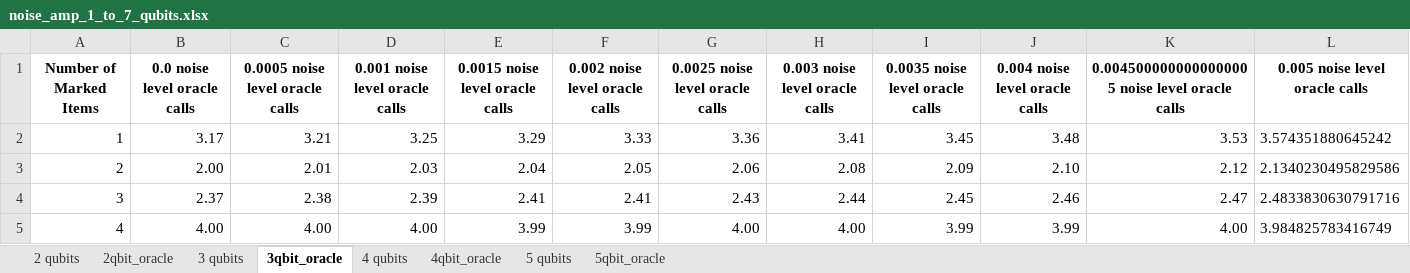
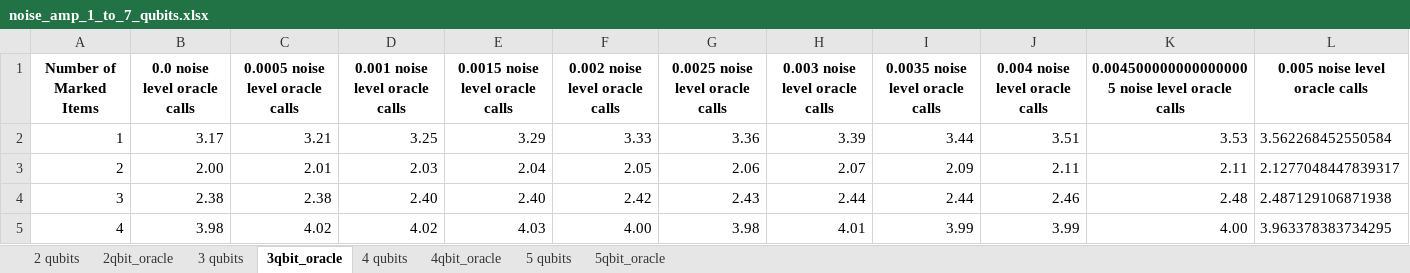
Before and after one commit to Alfredmalm/DA150X, an Excel workbook: noise_amp_1_to_7_qubits.xlsx, sheet 3qbit_oracle, drawn as a sheet; values as stored, in another font and other column widths than the file's, no borders; the diff names each change by its address in the sheet, - before the commit and + after, or states it on an @@ line.

```diff
--- a/noise_amp_1_to_7_qubits.xlsx (sheet 3qbit_oracle)
+++ b/noise_amp_1_to_7_qubits.xlsx (sheet 3qbit_oracle)
-H2 (0.003 noise level oracle calls): 3.41
+H2 (0.003 noise level oracle calls): 3.39
-I2 (0.0035 noise level oracle calls): 3.45
+I2 (0.0035 noise level oracle calls): 3.44
-J2 (0.004 noise level oracle calls): 3.48
+J2 (0.004 noise level oracle calls): 3.51
-L2 (0.005 noise level oracle calls): 3.574351880645242
+L2 (0.005 noise level oracle calls): 3.562268452550584
-H3 (0.003 noise level oracle calls): 2.08
+H3 (0.003 noise level oracle calls): 2.07
-J3 (0.004 noise level oracle calls): 2.10
+J3 (0.004 noise level oracle calls): 2.11
-K3: 2.12
+K3: 2.11
-L3 (0.005 noise level oracle calls): 2.1340230495829586
+L3 (0.005 noise level oracle calls): 2.1277048447839317
-B4 (0.0 noise level oracle calls): 2.37
+B4 (0.0 noise level oracle calls): 2.38
-D4 (0.001 noise level oracle calls): 2.39
+D4 (0.001 noise level oracle calls): 2.40
-E4 (0.0015 noise level oracle calls): 2.41
+E4 (0.0015 noise level oracle calls): 2.40
-F4 (0.002 noise level oracle calls): 2.41
+F4 (0.002 noise level oracle calls): 2.42
-I4 (0.0035 noise level oracle calls): 2.45
+I4 (0.0035 noise level oracle calls): 2.44
-K4: 2.47
+K4: 2.48
-L4 (0.005 noise level oracle calls): 2.4833830630791716
+L4 (0.005 noise level oracle calls): 2.487129106871938
-B5 (0.0 noise level oracle calls): 4.00
+B5 (0.0 noise level oracle calls): 3.98
-C5 (0.0005 noise level oracle calls): 4.00
+C5 (0.0005 noise level oracle calls): 4.02
-D5 (0.001 noise level oracle calls): 4.00
+D5 (0.001 noise level oracle calls): 4.02
-E5 (0.0015 noise level oracle calls): 3.99
+E5 (0.0015 noise level oracle calls): 4.03
-F5 (0.002 noise level oracle calls): 3.99
+F5 (0.002 noise level oracle calls): 4.00
-G5 (0.0025 noise level oracle calls): 4.00
+G5 (0.0025 noise level oracle calls): 3.98
-H5 (0.003 noise level oracle calls): 4.00
+H5 (0.003 noise level oracle calls): 4.01
-L5 (0.005 noise level oracle calls): 3.984825783416749
+L5 (0.005 noise level oracle calls): 3.963378383734295
```
Also changed, not shown: sheet 4 qubits, sheet 4qbit_oracle, sheet 3 qubits, sheet 5 qubits, sheet 5qbit_oracle, sheet 2 qubits, 1 more sheet, 1 other file.
